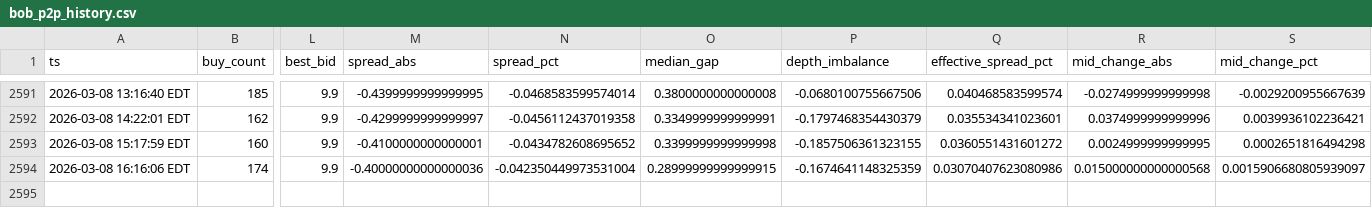
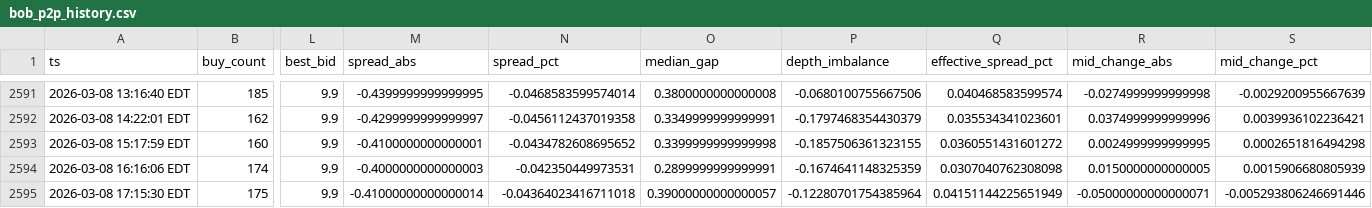
Before and after one commit to nicoortuno/bolivian-economy-tracker, a CSV file: data/bob_p2p_history.csv, drawn as a sheet; only a part is shown, gaps mark what is left out; rows hold the shown columns only; the diff names each change by its address in the sheet, - before the commit and + after, or states it on an @@ line.

```diff
--- a/data/bob_p2p_history.csv
+++ b/data/bob_p2p_history.csv
-M2594 (spread_abs): -0.40000000000000036
+M2594 (spread_abs): -0.4000000000000003
-N2594 (spread_pct): -0.042350449973531004
+N2594 (spread_pct): -0.042350449973531
-O2594 (median_gap): 0.28999999999999915
+O2594 (median_gap): 0.2899999999999991
-Q2594 (effective_spread_pct): 0.03070407623080986
+Q2594 (effective_spread_pct): 0.0307040762308098
-R2594 (mid_change_abs): 0.015000000000000568
+R2594 (mid_change_abs): 0.0150000000000005
-S2594 (mid_change_pct): 0.0015906680805939097
+S2594 (mid_change_pct): 0.0015906680805939
+row 2595: 2026-03-08 17:15:30 EDT | 175 | 9.9 | -0.41000000000000014 | -0.04364023416711018 | 0.39000000000000057 | -0.12280701754385964 | 0.04151144225651949 | -0.05000000000000071 | -0.005293806246691446
```
